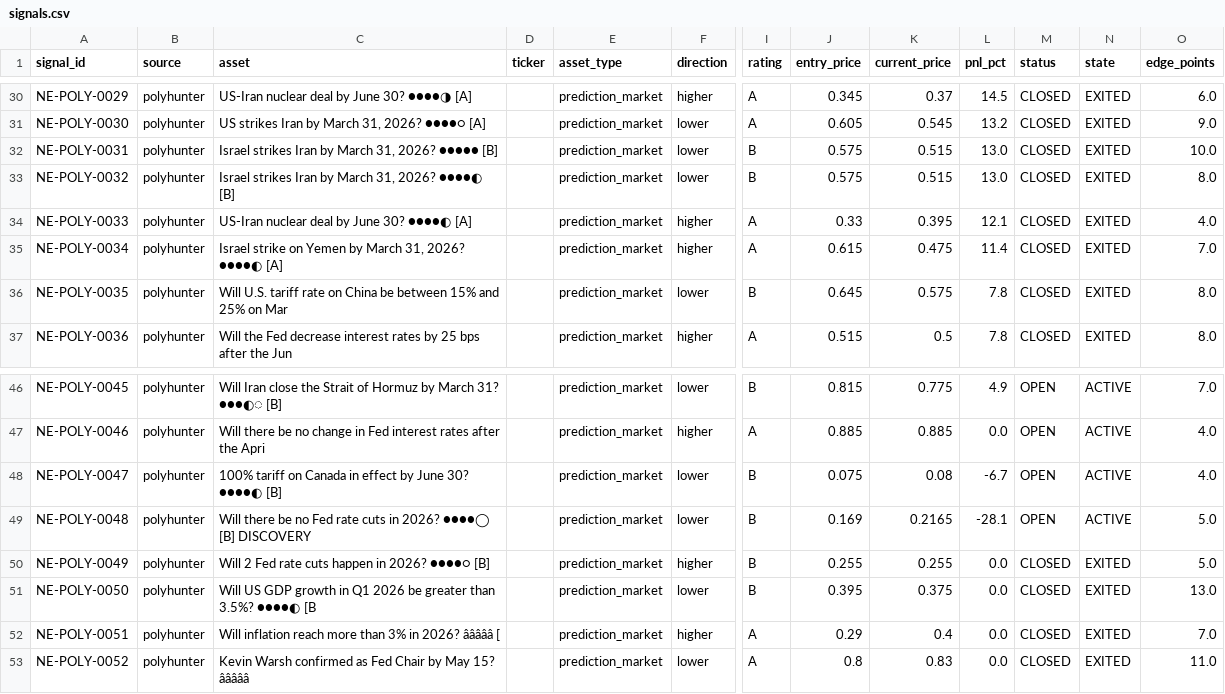
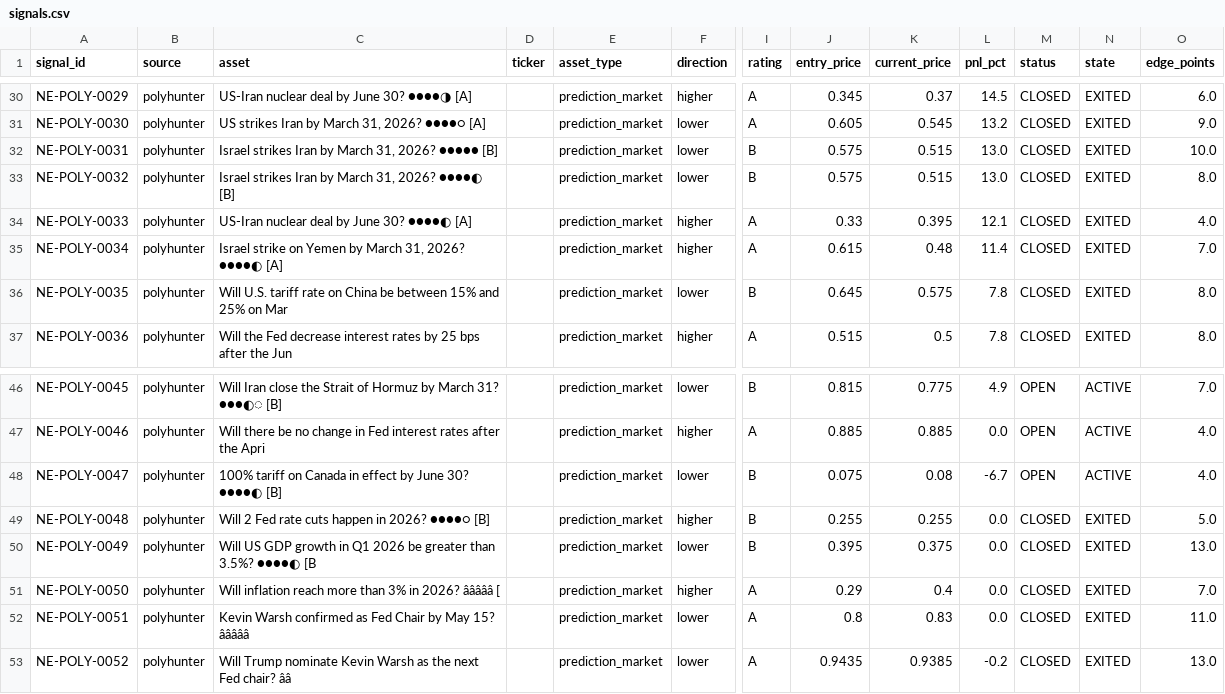
Before and after one commit to IvanMassow/edge-intel, a CSV file: signals.csv, drawn as a sheet; only a part is shown, gaps mark what is left out; the diff covers the shown part only; the diff names each change by its address in the sheet, - before the commit and + after, or states it on an @@ line.

```diff
--- a/signals.csv
+++ b/signals.csv
-K35 (current_price): 0.475
+K35 (current_price): 0.48
-C49 (asset): Will there be no Fed rate cuts in 2026? ●●●●◯ [B] DISCOVERY
+C49 (asset): Will 2 Fed rate cuts happen in 2026? ●●●●○ [B]
-F49 (direction): lower
+F49 (direction): higher
-J49 (entry_price): 0.169
+J49 (entry_price): 0.255
-K49 (current_price): 0.2165
+K49 (current_price): 0.255
-L49 (pnl_pct): -28.1
+L49 (pnl_pct): 0.0
-M49 (status): OPEN
+M49 (status): CLOSED
-N49 (state): ACTIVE
+N49 (state): EXITED
-C50 (asset): Will 2 Fed rate cuts happen in 2026? ●●●●○ [B]
+C50 (asset): Will US GDP growth in Q1 2026 be greater than 3.5%? ●●●●◐ [B
-F50 (direction): higher
+F50 (direction): lower
-J50 (entry_price): 0.255
+J50 (entry_price): 0.395
-K50 (current_price): 0.255
+K50 (current_price): 0.375
-O50 (edge_points): 5.0
+O50 (edge_points): 13.0
-C51 (asset): Will US GDP growth in Q1 2026 be greater than 3.5%? ●●●●◐ [B
+C51 (asset): Will inflation reach more than 3% in 2026? âââââ [
-F51 (direction): lower
+F51 (direction): higher
-I51 (rating): B
+I51 (rating): A
-J51 (entry_price): 0.395
+J51 (entry_price): 0.29
-K51 (current_price): 0.375
+K51 (current_price): 0.4
-O51 (edge_points): 13.0
+O51 (edge_points): 7.0
-C52 (asset): Will inflation reach more than 3% in 2026? âââââ [
+C52 (asset): Kevin Warsh confirmed as Fed Chair by May 15? âââââ
-F52 (direction): higher
+F52 (direction): lower
-J52 (entry_price): 0.29
+J52 (entry_price): 0.8
-K52 (current_price): 0.4
+K52 (current_price): 0.83
-O52 (edge_points): 7.0
+O52 (edge_points): 11.0
-C53 (asset): Kevin Warsh confirmed as Fed Chair by May 15? âââââ
+C53 (asset): Will Trump nominate Kevin Warsh as the next Fed chair? ââ
-J53 (entry_price): 0.8
+J53 (entry_price): 0.9435
-K53 (current_price): 0.83
+K53 (current_price): 0.9385
-L53 (pnl_pct): 0.0
+L53 (pnl_pct): -0.2
-O53 (edge_points): 11.0
+O53 (edge_points): 13.0
```
Also changed, not shown: 96 edited cells elsewhere in this file, 9 other files.
